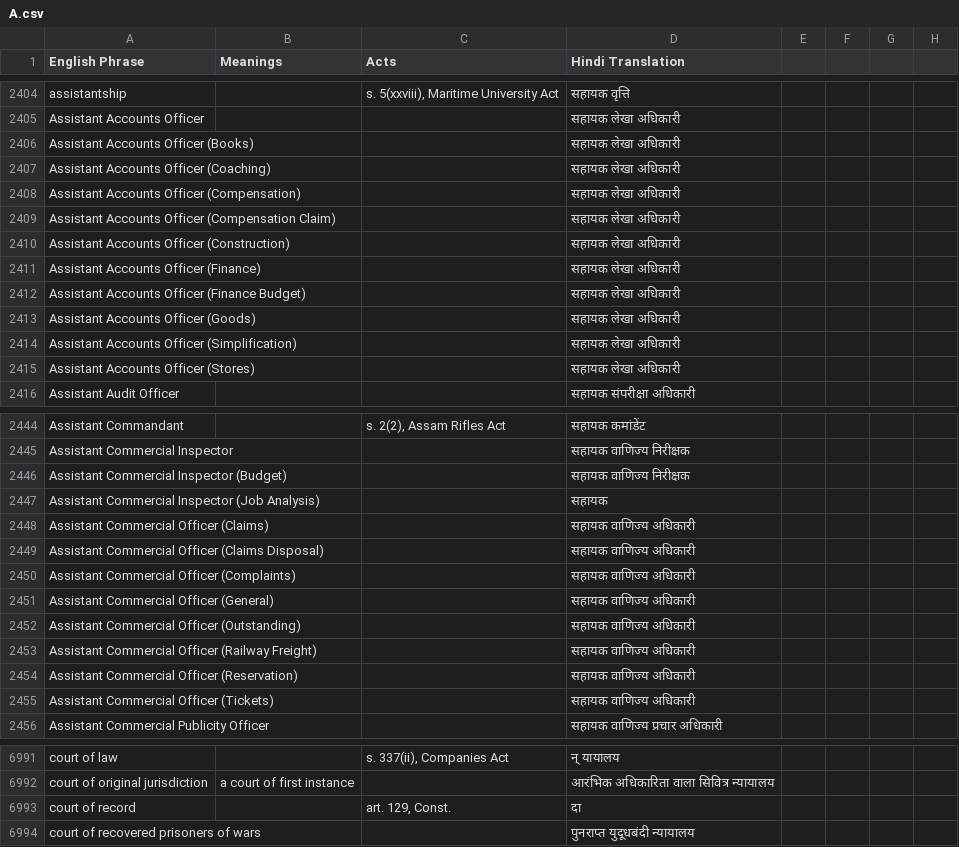
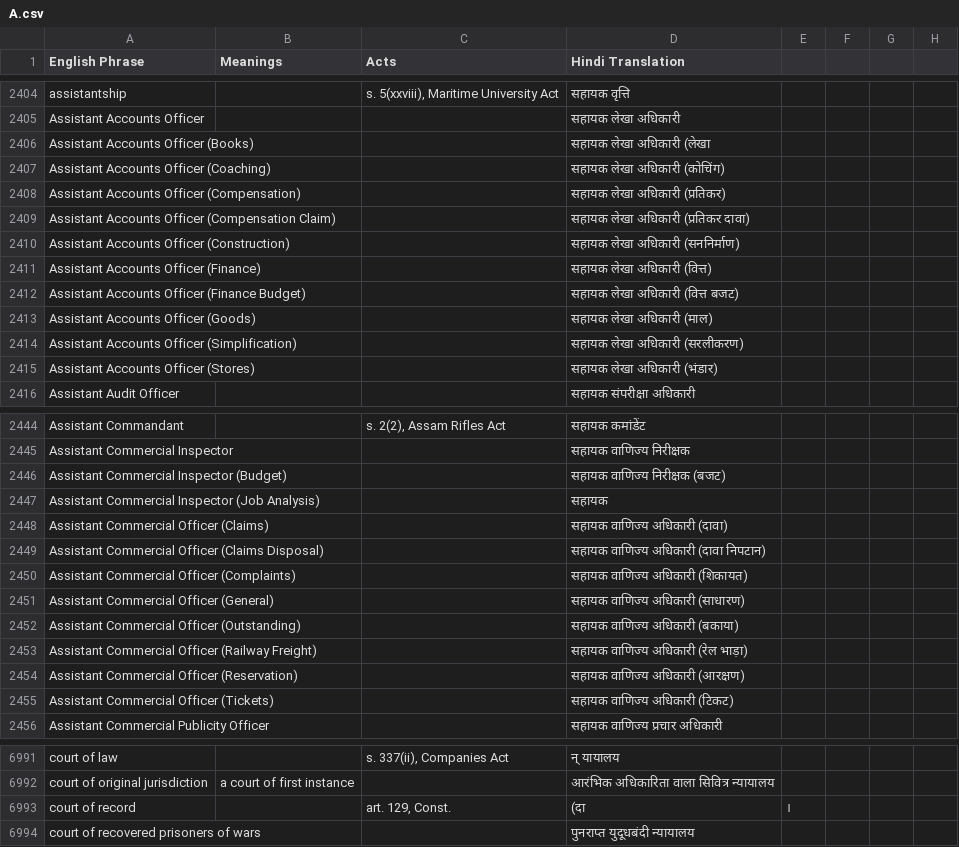
Before and after one commit to e-Vakeel/Translation-Data-Extraction, a CSV file: A.csv, drawn as a sheet; only a part is shown, gaps mark what is left out; the diff covers the shown part only.

Commit message:
Fixed hyphen, apostrophe, paranthesis in hindi meaning replacement

```diff
--- a/A.csv
+++ b/A.csv
@@ -2405,12 +2405,12 @@ assistantship,,"s. 5(xxviii), Maritime University Act",सहायक वृत
 Assistant Accounts Officer,,,सहायक लेखा अधिकारी
-Assistant Accounts Officer (Books),,,सहायक लेखा अधिकारी
-Assistant Accounts Officer (Coaching),,,सहायक लेखा अधिकारी
-Assistant Accounts Officer (Compensation),,,सहायक लेखा अधिकारी
-Assistant Accounts Officer (Compensation Claim),,,सहायक लेखा अधिकारी
-Assistant Accounts Officer (Construction),,,सहायक लेखा अधिकारी
-Assistant Accounts Officer (Finance),,,सहायक लेखा अधिकारी
-Assistant Accounts Officer (Finance Budget),,,सहायक लेखा अधिकारी
-Assistant Accounts Officer (Goods),,,सहायक लेखा अधिकारी
-Assistant Accounts Officer (Simplification),,,सहायक लेखा अधिकारी
-Assistant Accounts Officer (Stores),,,सहायक लेखा अधिकारी
+Assistant Accounts Officer (Books),,,सहायक लेखा अधिकारी (लेखा
+Assistant Accounts Officer (Coaching),,,सहायक लेखा अधिकारी (कोचिंग)
+Assistant Accounts Officer (Compensation),,,सहायक लेखा अधिकारी (प्रतिकर)
+Assistant Accounts Officer (Compensation Claim),,,सहायक लेखा अधिकारी (प्रतिकर दावा)
+Assistant Accounts Officer (Construction),,,सहायक लेखा अधिकारी (सननिर्माण)
+Assistant Accounts Officer (Finance),,,सहायक लेखा अधिकारी (वित्त)
+Assistant Accounts Officer (Finance Budget),,,सहायक लेखा अधिकारी (वित्त बजट)
+Assistant Accounts Officer (Goods),,,सहायक लेखा अधिकारी (माल)
+Assistant Accounts Officer (Simplification),,,सहायक लेखा अधिकारी (सरलीकरण)
+Assistant Accounts Officer (Stores),,,सहायक लेखा अधिकारी (भंडार)
 Assistant Audit Officer,,,सहायक संपरीक्षा अधिकारी
@@ -2445,12 +2445,12 @@ Assistant Commandant,,"s. 2(2), Assam Rifles Act",सहायक कमां
 Assistant Commercial Inspector,,,सहायक वाणिज्य निरीक्षक
-Assistant Commercial Inspector (Budget),,,सहायक वाणिज्य निरीक्षक
+Assistant Commercial Inspector (Budget),,,सहायक वाणिज्य निरीक्षक (बजट)
 Assistant Commercial Inspector (Job Analysis),,,सहायक
-Assistant Commercial Officer (Claims),,,सहायक वाणिज्य अधिकारी
-Assistant Commercial Officer (Claims Disposal),,,सहायक वाणिज्य अधिकारी
-Assistant Commercial Officer (Complaints),,,सहायक वाणिज्य अधिकारी
-Assistant Commercial Officer (General),,,सहायक वाणिज्य अधिकारी
-Assistant Commercial Officer (Outstanding),,,सहायक वाणिज्य अधिकारी
-Assistant Commercial Officer (Railway Freight),,,सहायक वाणिज्य अधिकारी
-Assistant Commercial Officer (Reservation),,,सहायक वाणिज्य अधिकारी
-Assistant Commercial Officer (Tickets),,,सहायक वाणिज्य अधिकारी
+Assistant Commercial Officer (Claims),,,सहायक वाणिज्य अधिकारी (दावा)
+Assistant Commercial Officer (Claims Disposal),,,सहायक वाणिज्य अधिकारी (दावा निपटान)
+Assistant Commercial Officer (Complaints),,,सहायक वाणिज्य अधिकारी (शिकायत)
+Assistant Commercial Officer (General),,,सहायक वाणिज्य अधिकारी (साधारण)
+Assistant Commercial Officer (Outstanding),,,सहायक वाणिज्य अधिकारी (बकाया)
+Assistant Commercial Officer (Railway Freight),,,सहायक वाणिज्य अधिकारी (रेल भाड़ा)
+Assistant Commercial Officer (Reservation),,,सहायक वाणिज्य अधिकारी (आरक्षण)
+Assistant Commercial Officer (Tickets),,,सहायक वाणिज्य अधिकारी (टिकट)
 Assistant Commercial Publicity Officer,,,सहायक वाणिज्य प्रचार अधिकारी
@@ -6992,3 +6992,3 @@ court of law,,"s. 337(ii), Companies Act",न् यायालय
 court of original jurisdiction,a court of first instance,,आरंभिक अधिकारिता वाला सिवित्र न्यायालय
-court of record,,"art. 129, Const.",दा
+court of record,,"art. 129, Const.",(दा, ।
 court of recovered prisoners of wars,,,पुनराप्त युदूधबंदी न्यायालय
```
Also changed, not shown: 148 edited cells elsewhere in this file, D.csv, H.csv, 5 other files.
